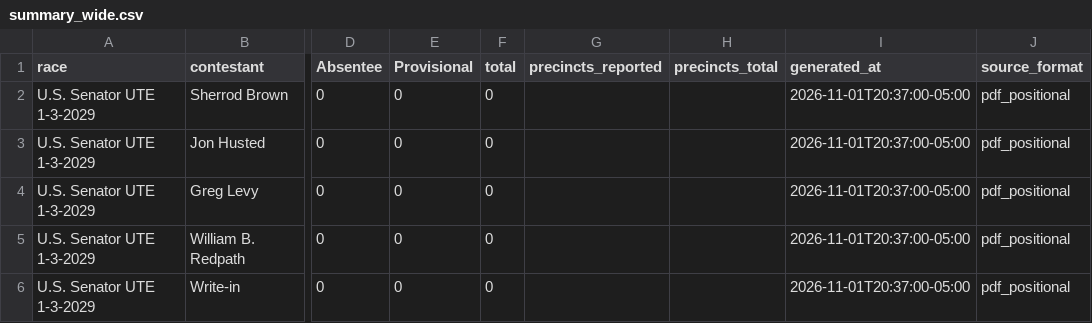
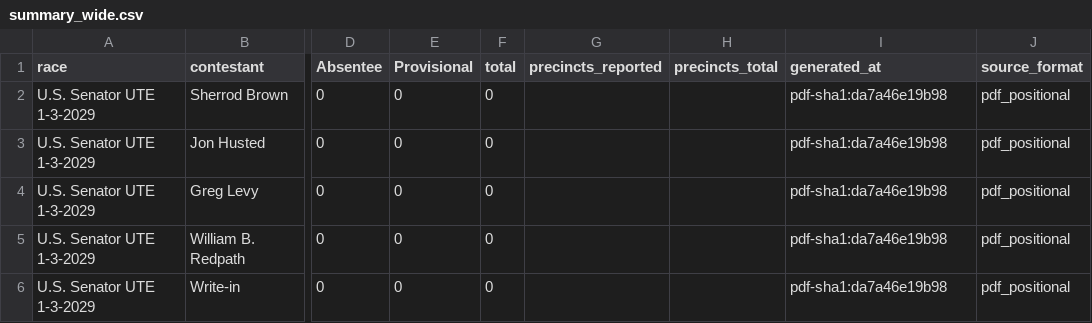
Before and after one commit to dscarvalone/scrapers2026, a CSV file: counties/erie/data/summary_wide.csv, drawn as a sheet; only a part is shown, gaps mark what is left out; the diff names each change by its address in the sheet, - before the commit and + after, or states it on an @@ line.

```diff
--- a/counties/erie/data/summary_wide.csv
+++ b/counties/erie/data/summary_wide.csv
-I2:I6 (generated_at): 2026-11-01T20:37:00-05:00
+I2:I6 (generated_at): pdf-sha1:da7a46e19b98
```
Also changed, not shown: counties/athens/data/summary_wide.csv, counties/licking/data/summary_wide.csv, 5 other files.
